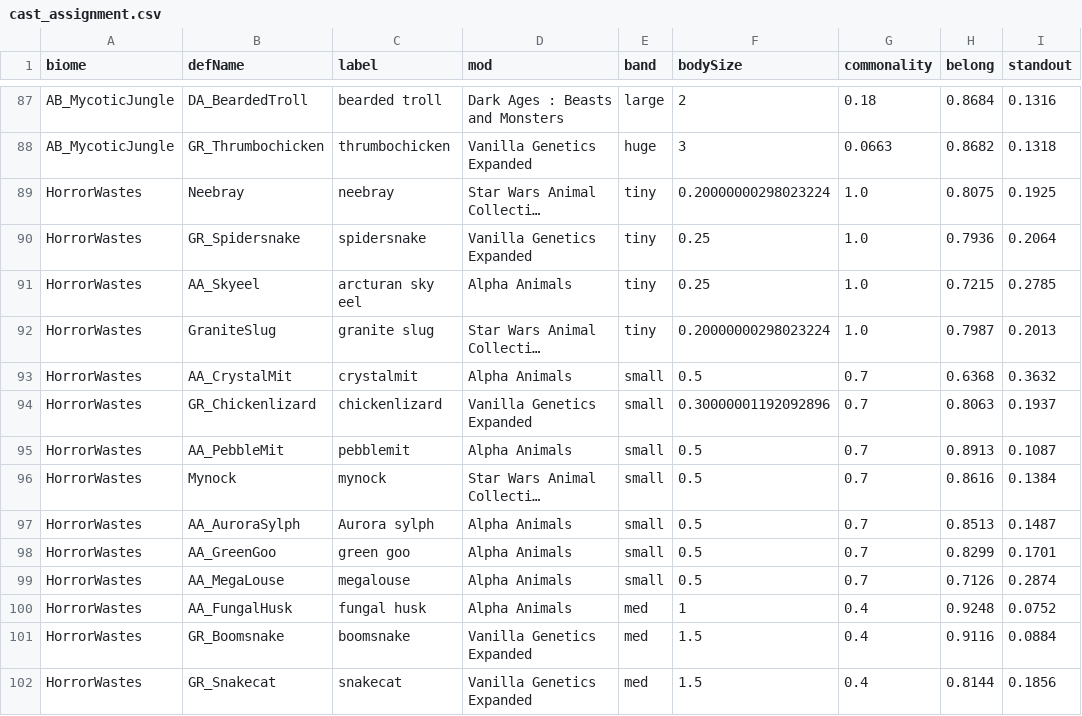
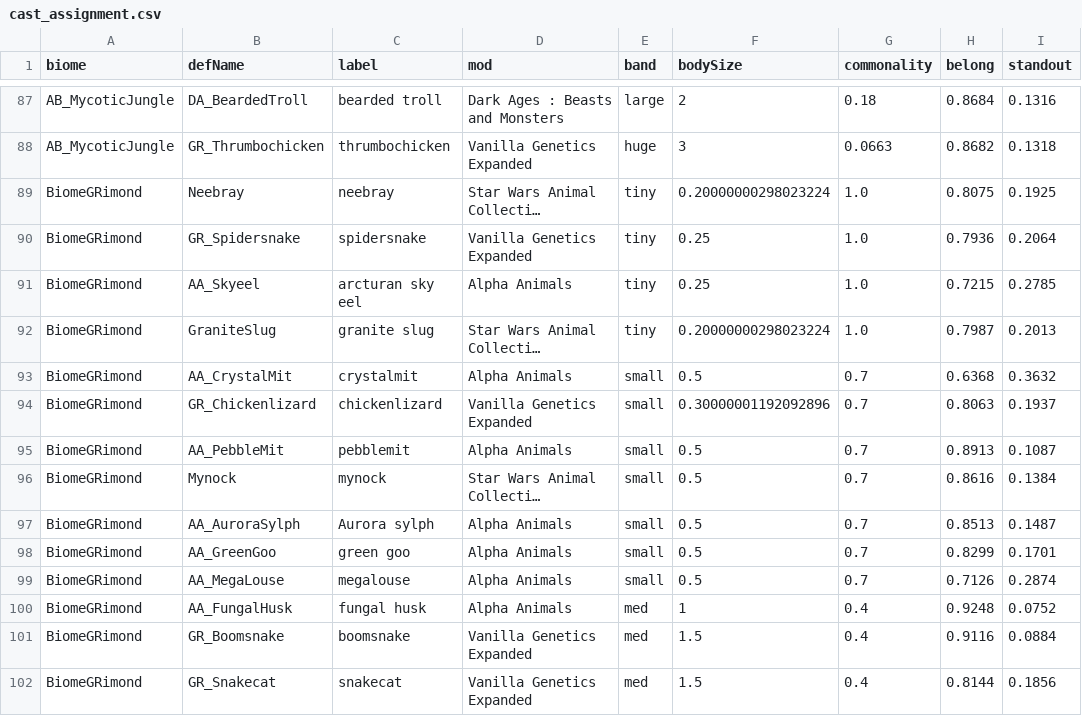
Before and after one commit to Lmandrake/RimMandrake, a CSV file: design/Jawa/fauna/cast_assignment.csv, drawn as a sheet; only a part is shown, gaps mark what is left out; long unchanged cells end in …; the diff covers the shown part only; the diff names each change by its address in the sheet, - before the commit and + after, or states it on an @@ line.

```diff
--- a/design/Jawa/fauna/cast_assignment.csv
+++ b/design/Jawa/fauna/cast_assignment.csv
-A89:A102 (biome): HorrorWastes
+A89:A102 (biome): BiomeGRimond
```
Also changed, not shown: 6 removed rows and 74 edited cells elsewhere in this file, 9 other files.
